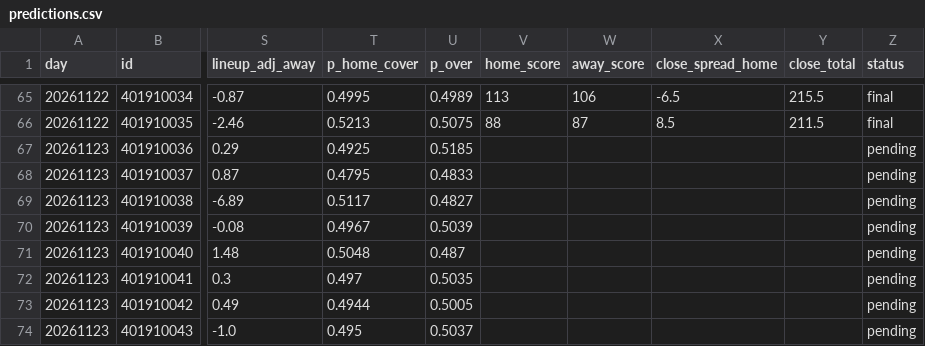
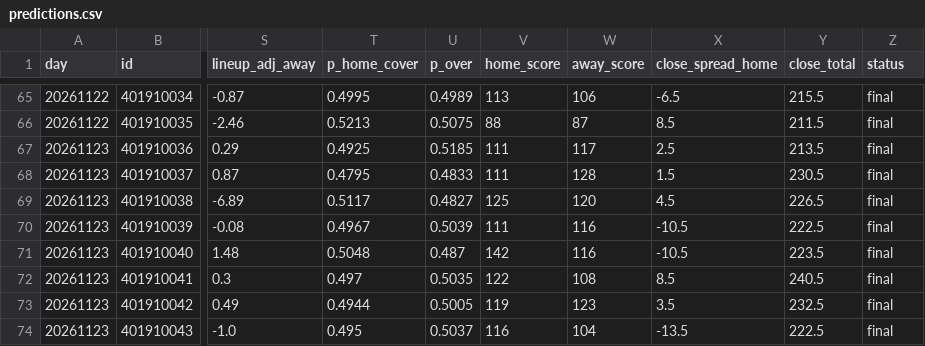
Before and after one commit to anth2622/claude, a CSV file: nba-model/data/predictions.csv, drawn as a sheet; only a part is shown, gaps mark what is left out; the diff covers the shown part only; the diff names each change by its address in the sheet, - before the commit and + after, or states it on an @@ line.

```diff
--- a/nba-model/data/predictions.csv
+++ b/nba-model/data/predictions.csv
-V67:V68 (home_score): (empty)
+V67:V68 (home_score): 111
-W67 (away_score): (empty)
+W67 (away_score): 117
-X67 (close_spread_home): (empty)
+X67 (close_spread_home): 2.5
-Y67 (close_total): (empty)
+Y67 (close_total): 213.5
-Z67:Z74 (status): pending
+Z67:Z74 (status): final
-W68 (away_score): (empty)
+W68 (away_score): 128
-X68 (close_spread_home): (empty)
+X68 (close_spread_home): 1.5
-Y68 (close_total): (empty)
+Y68 (close_total): 230.5
-V69 (home_score): (empty)
+V69 (home_score): 125
-W69 (away_score): (empty)
+W69 (away_score): 120
-X69 (close_spread_home): (empty)
+X69 (close_spread_home): 4.5
-Y69 (close_total): (empty)
+Y69 (close_total): 226.5
-V70 (home_score): (empty)
+V70 (home_score): 111
-W70:W71 (away_score): (empty)
+W70:W71 (away_score): 116
-X70:X71 (close_spread_home): (empty)
+X70:X71 (close_spread_home): -10.5
-Y70 (close_total): (empty)
+Y70 (close_total): 222.5
-V71 (home_score): (empty)
+V71 (home_score): 142
-Y71 (close_total): (empty)
+Y71 (close_total): 223.5
-V72 (home_score): (empty)
+V72 (home_score): 122
-W72 (away_score): (empty)
+W72 (away_score): 108
-X72 (close_spread_home): (empty)
+X72 (close_spread_home): 8.5
-Y72 (close_total): (empty)
+Y72 (close_total): 240.5
-V73 (home_score): (empty)
+V73 (home_score): 119
-W73 (away_score): (empty)
+W73 (away_score): 123
-X73 (close_spread_home): (empty)
+X73 (close_spread_home): 3.5
-Y73 (close_total): (empty)
+Y73 (close_total): 232.5
-V74 (home_score): (empty)
+V74 (home_score): 116
-W74 (away_score): (empty)
+W74 (away_score): 104
-X74 (close_spread_home): (empty)
+X74 (close_spread_home): -13.5
-Y74 (close_total): (empty)
+Y74 (close_total): 222.5
```
Also changed, not shown: 3 added rows and 10 edited cells elsewhere in this file, nba-model/data/backtest.csv, 5 other files.
